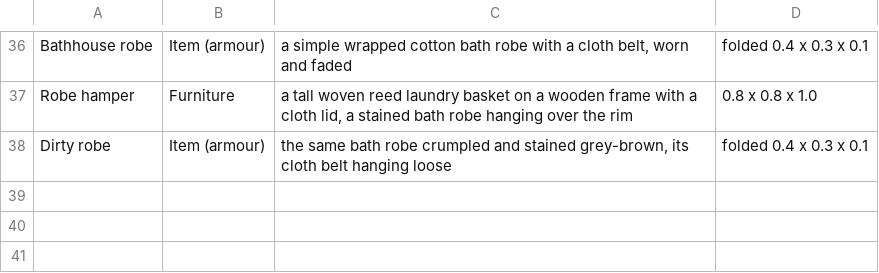
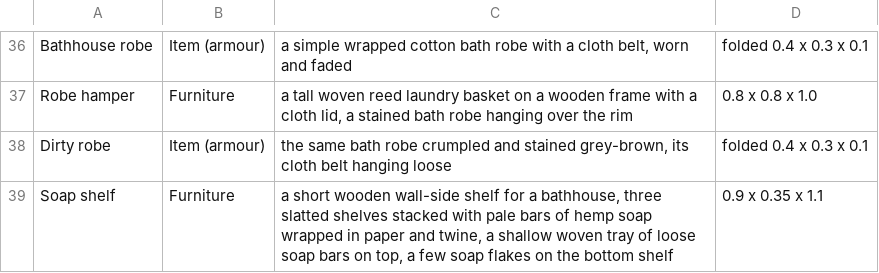
Before and after one commit to Meitou-Modding-Ecosystem/Bathhouse, a CSV file: docs/art-prompts.csv, drawn as a sheet; only a part is shown, gaps mark what is left out; the diff names each change by its address in the sheet, - before the commit and + after, or states it on an @@ line.

```diff
--- a/docs/art-prompts.csv
+++ b/docs/art-prompts.csv
+row 39: Soap shelf | Furniture | a short wooden wall-side shelf for a bathhouse, three slatted shelves stacked with pale bars of hemp soap wrapped in paper and twine, a shallow woven tray of loose soap bars on top, a few soap flakes on the bottom shelf | 0.9 x 0.35 x 1.1
```
Also changed, not shown: 6 other files.
